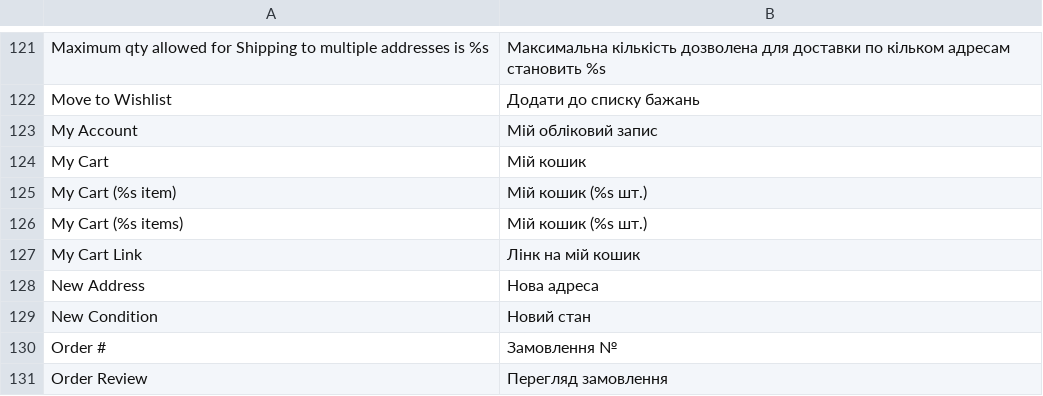
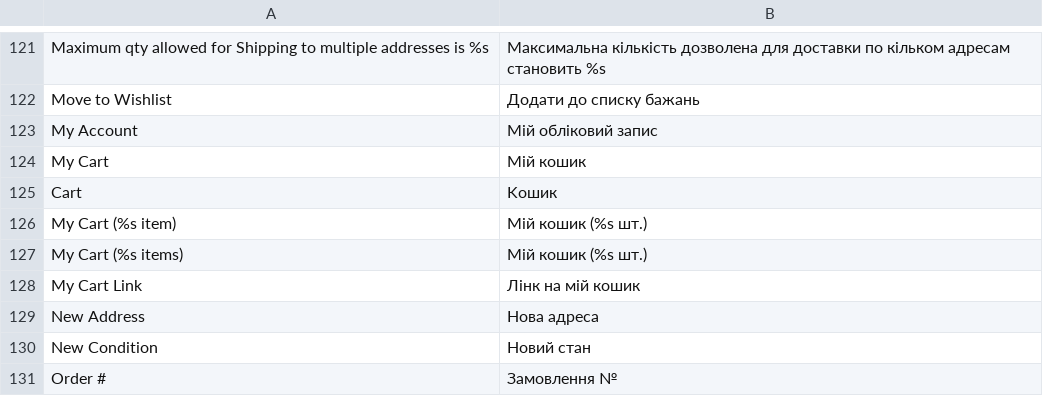
Before and after one commit to patronik/shop.voina.ml, a CSV file: app/locale/uk_UA/Mage_Checkout.csv, drawn as a sheet; only a part is shown, gaps mark what is left out; the shorter side is filled out with more unchanged rows; the diff names each change by its address in the sheet, - before the commit and + after, or states it on an @@ line.

```diff
--- a/app/locale/uk_UA/Mage_Checkout.csv
+++ b/app/locale/uk_UA/Mage_Checkout.csv
+row 125: Cart | Kошик
```
Also changed, not shown: app/locale/uk_UA/Mage_Customer.csv.
